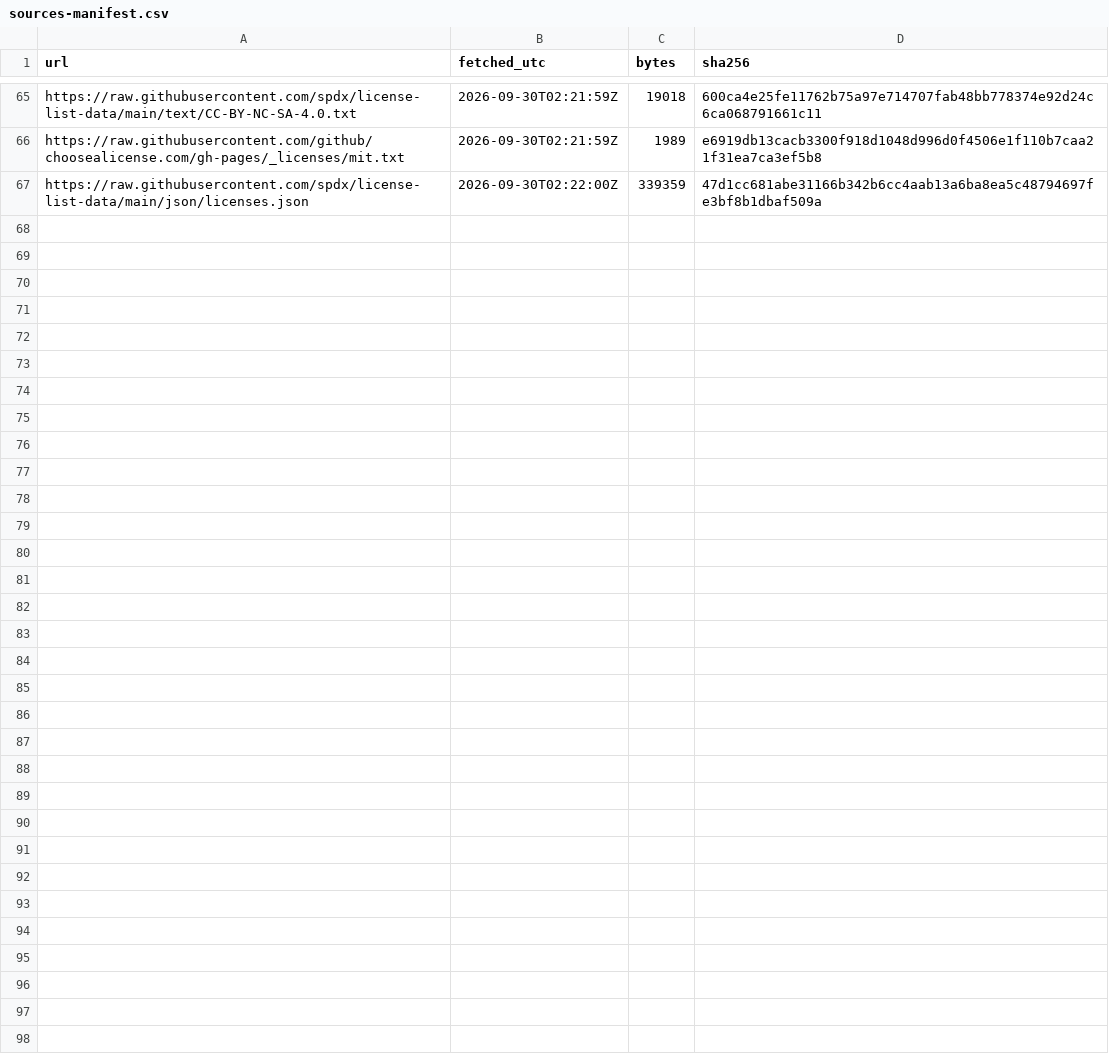
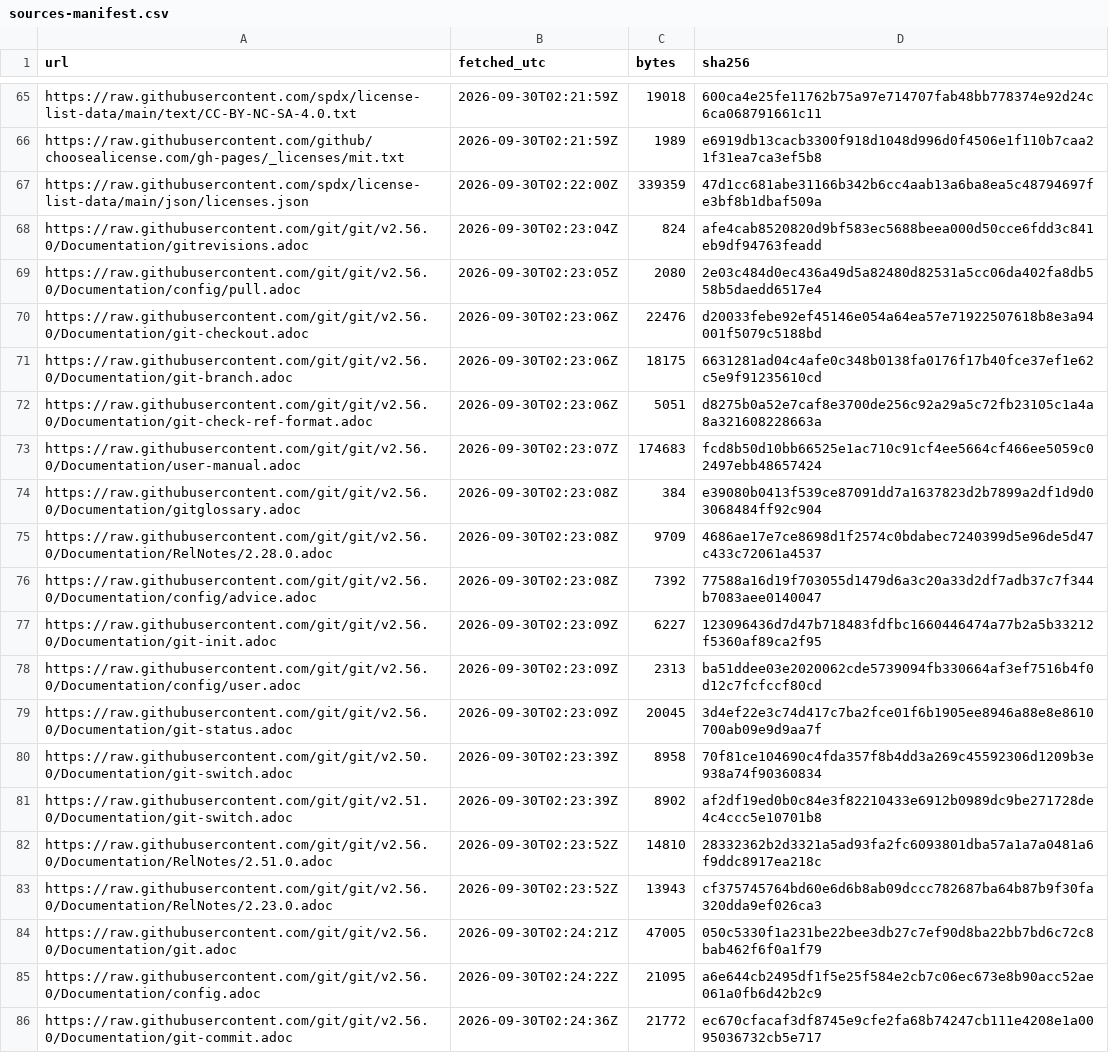
Before and after one commit to Sharifwa123/Books, a CSV file: git-and-github-mastery/research/sources-manifest.csv, drawn as a sheet; only a part is shown, gaps mark what is left out; the diff covers the shown part only.

```diff
--- a/git-and-github-mastery/research/sources-manifest.csv
+++ b/git-and-github-mastery/research/sources-manifest.csv
@@ -67 +67,20 @@ https://raw.githubusercontent.com/github/choosealicense.com/gh-pages/_licenses/m
 https://raw.githubusercontent.com/spdx/license-list-data/main/json/licenses.json,2026-09-30T02:22:00Z,339359,47d1cc681abe31166b342b6cc4aab13a6ba8ea5c48794697fe3bf8b1dbaf509a
+https://raw.githubusercontent.com/git/git/v2.56.0/Documentation/gitrevisions.adoc,2026-09-30T02:23:04Z,824,afe4cab8520820d9bf583ec5688beea000d50cce6fdd3c841eb9df94763feadd
+https://raw.githubusercontent.com/git/git/v2.56.0/Documentation/config/pull.adoc,2026-09-30T02:23:05Z,2080,2e03c484d0ec436a49d5a82480d82531a5cc06da402fa8db558b5daedd6517e4
+https://raw.githubusercontent.com/git/git/v2.56.0/Documentation/git-checkout.adoc,2026-09-30T02:23:06Z,22476,d20033febe92ef45146e054a64ea57e71922507618b8e3a94001f5079c5188bd
+https://raw.githubusercontent.com/git/git/v2.56.0/Documentation/git-branch.adoc,2026-09-30T02:23:06Z,18175,6631281ad04c4afe0c348b0138fa0176f17b40fce37ef1e62c5e9f91235610cd
+https://raw.githubusercontent.com/git/git/v2.56.0/Documentation/git-check-ref-format.adoc,2026-09-30T02:23:06Z,5051,d8275b0a52e7caf8e3700de256c92a29a5c72fb23105c1a4a8a321608228663a
+https://raw.githubusercontent.com/git/git/v2.56.0/Documentation/user-manual.adoc,2026-09-30T02:23:07Z,174683,fcd8b50d10bb66525e1ac710c91cf4ee5664cf466ee5059c02497ebb48657424
+https://raw.githubusercontent.com/git/git/v2.56.0/Documentation/gitglossary.adoc,2026-09-30T02:23:08Z,384,e39080b0413f539ce87091dd7a1637823d2b7899a2df1d9d03068484ff92c904
+https://raw.githubusercontent.com/git/git/v2.56.0/Documentation/RelNotes/2.28.0.adoc,2026-09-30T02:23:08Z,9709,4686ae17e7ce8698d1f2574c0bdabec7240399d5e96de5d47c433c72061a4537
+https://raw.githubusercontent.com/git/git/v2.56.0/Documentation/config/advice.adoc,2026-09-30T02:23:08Z,7392,77588a16d19f703055d1479d6a3c20a33d2df7adb37c7f344b7083aee0140047
+https://raw.githubusercontent.com/git/git/v2.56.0/Documentation/git-init.adoc,2026-09-30T02:23:09Z,6227,123096436d7d47b718483fdfbc1660446474a77b2a5b33212f5360af89ca2f95
+https://raw.githubusercontent.com/git/git/v2.56.0/Documentation/config/user.adoc,2026-09-30T02:23:09Z,2313,ba51ddee03e2020062cde5739094fb330664af3ef7516b4f0d12c7fcfccf80cd
+https://raw.githubusercontent.com/git/git/v2.56.0/Documentation/git-status.adoc,2026-09-30T02:23:09Z,20045,3d4ef22e3c74d417c7ba2fce01f6b1905ee8946a88e8e8610700ab09e9d9aa7f
+https://raw.githubusercontent.com/git/git/v2.50.0/Documentation/git-switch.adoc,2026-09-30T02:23:39Z,8958,70f81ce104690c4fda357f8b4dd3a269c45592306d1209b3e938a74f90360834
+https://raw.githubusercontent.com/git/git/v2.51.0/Documentation/git-switch.adoc,2026-09-30T02:23:39Z,8902,af2df19ed0b0c84e3f82210433e6912b0989dc9be271728de4c4ccc5e10701b8
+https://raw.githubusercontent.com/git/git/v2.56.0/Documentation/RelNotes/2.51.0.adoc,2026-09-30T02:23:52Z,14810,28332362b2d3321a5ad93fa2fc6093801dba57a1a7a0481a6f9ddc8917ea218c
+https://raw.githubusercontent.com/git/git/v2.56.0/Documentation/RelNotes/2.23.0.adoc,2026-09-30T02:23:52Z,13943,cf375745764bd60e6d6b8ab09dccc782687ba64b87b9f30fa320dda9ef026ca3
+https://raw.githubusercontent.com/git/git/v2.56.0/Documentation/git.adoc,2026-09-30T02:24:21Z,47005,050c5330f1a231be22bee3db27c7ef90d8ba22bb7bd6c72c8bab462f6f0a1f79
+https://raw.githubusercontent.com/git/git/v2.56.0/Documentation/config.adoc,2026-09-30T02:24:22Z,21095,a6e644cb2495df1f5e25f584e2cb7c06ec673e8b90acc52ae061a0fb6d42b2c9
+https://raw.githubusercontent.com/git/git/v2.56.0/Documentation/git-commit.adoc,2026-09-30T02:24:36Z,21772,ec670cfacaf3df8745e9cfe2fa68b74247cb111e4208e1a0095036732cb5e717
```
Also changed, not shown: 13 added rows elsewhere in this file, git-and-github-mastery/research/research-ledger.csv, 25 other files.
